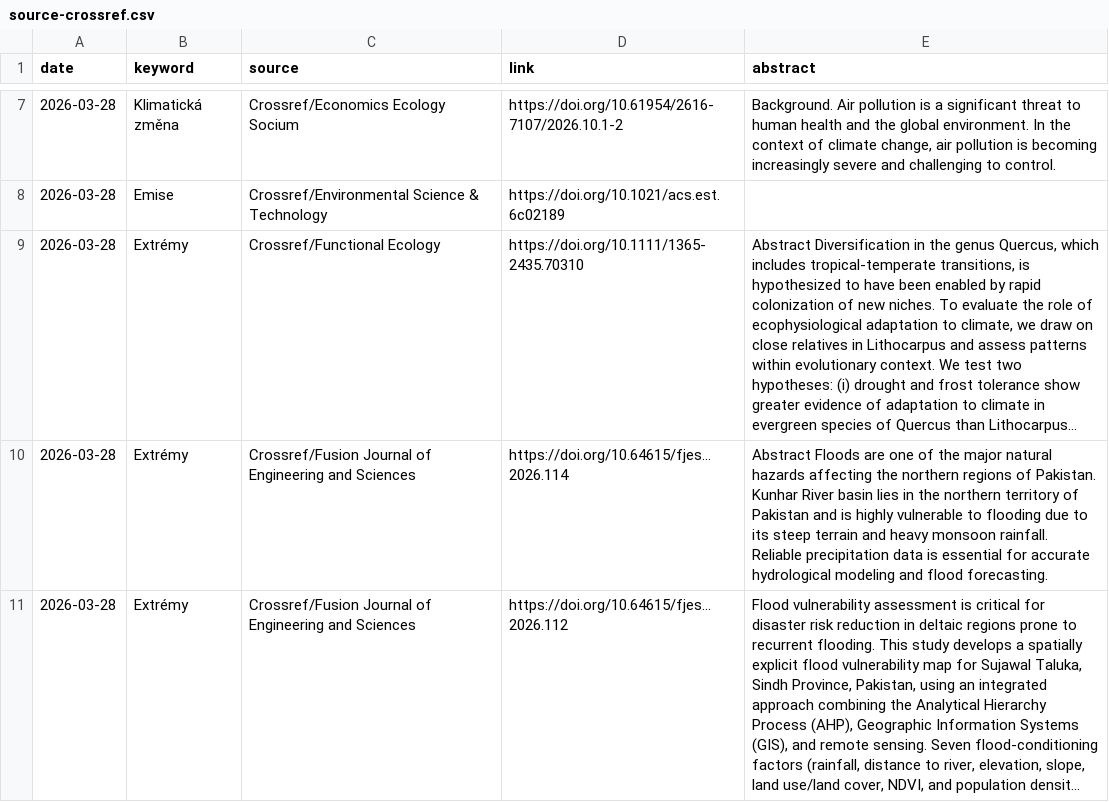
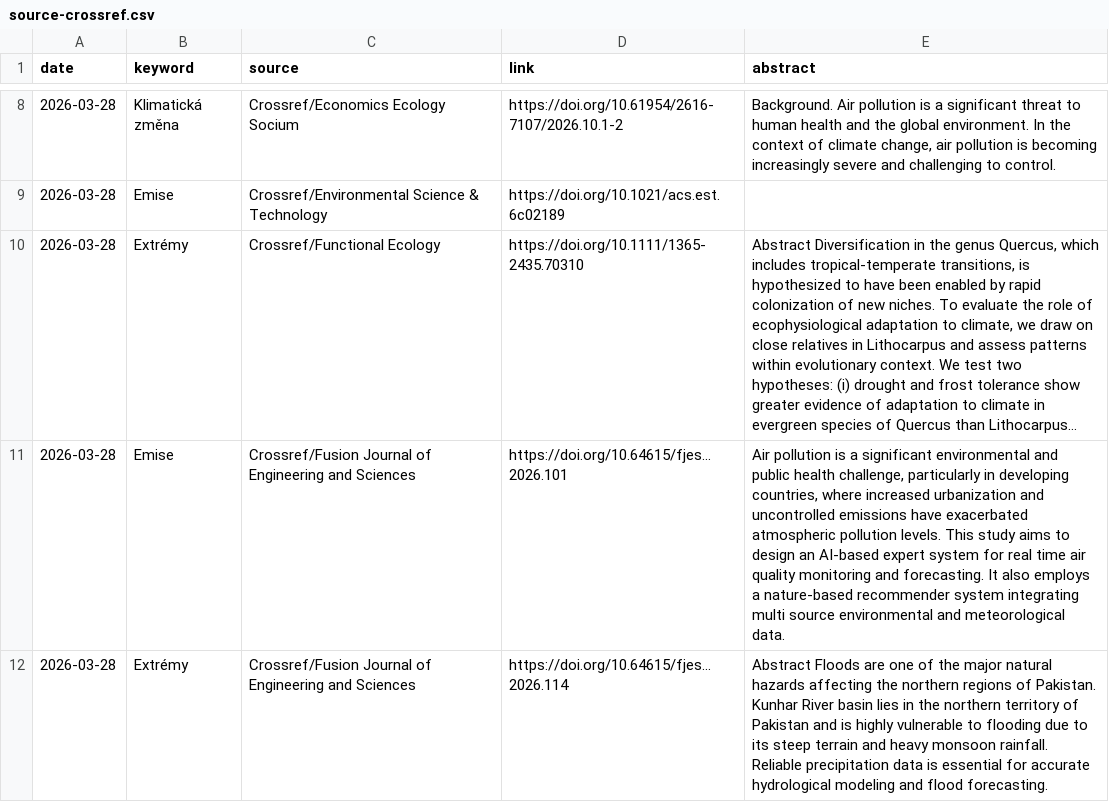
Before and after one commit to RadimTol/Source, a CSV file: source-crossref.csv, drawn as a sheet; only a part is shown, gaps mark what is left out; the shorter side is filled out with more unchanged rows; long unchanged cells end in …; the diff covers the shown part only; the diff names each change by its address in the sheet, - before the commit and + after, or states it on an @@ line.

```diff
--- a/source-crossref.csv
+++ b/source-crossref.csv
+row 11: 2026-03-28 | Emise | Crossref/Fusion Journal of Engineering and Sciences | https://doi.org/10.64615/fjes...2026.101 | Air pollution is a significant environmental and public health challenge, particularly in developing countries, where increased urbanization and uncontrolled emissions have exacerbated atmospheric pollution levels. This study aims to design an AI-based expert system for real time air quality monitoring and forecasting. It also employs a nature-based recommender system integrating multi source environmental and meteorological data.
```
Also changed, not shown: 4 added rows elsewhere in this file, 1 other file.
